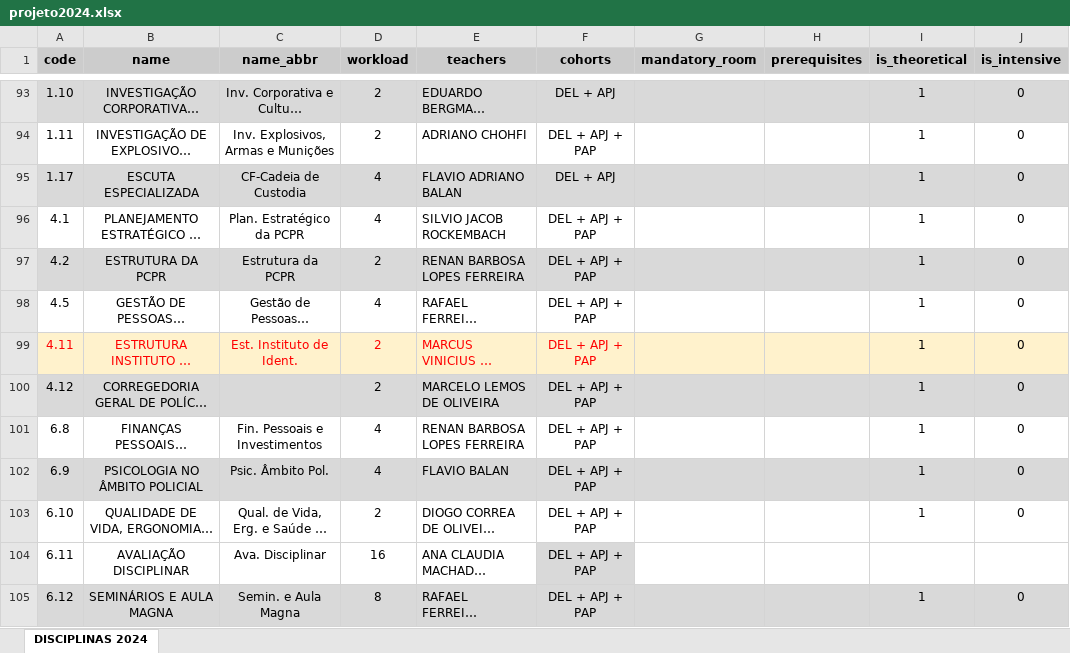
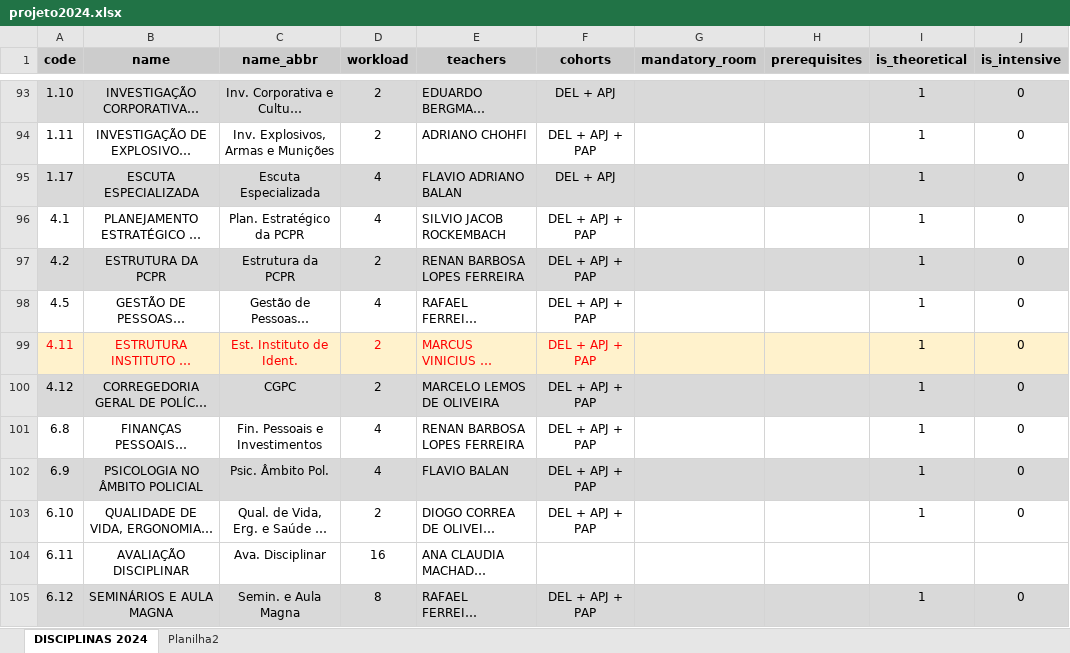
Before and after one commit to dmfadul/courseCraft, an Excel workbook: db_info/projeto2024.xlsx, sheet DISCIPLINAS 2024, drawn as a sheet; only a part is shown, gaps mark what is left out; long unchanged cells end in …; values as stored, in another font and other column widths than the file's, no borders; the diff covers the shown part only; the diff names each change by its address in the sheet, - before the commit and + after, or states it on an @@ line.

```diff
--- a/db_info/projeto2024.xlsx (sheet DISCIPLINAS 2024)
+++ b/db_info/projeto2024.xlsx (sheet DISCIPLINAS 2024)
+sheet tab: Planilha2
-C95 (name_abbr): CF-Cadeia de Custodia
+C95 (name_abbr): Escuta Especializada
-C100 (name_abbr): (empty)
+C100 (name_abbr): CGPC
-F104 (cohorts): DEL + APJ + PAP
+F104 (cohorts): (empty)
-F104 fill: #D9D9D9
+F104 fill: none
```
Also changed, not shown: 7 added rows, 167 edited cells and cell formats elsewhere in this sheet, 3 other files.
